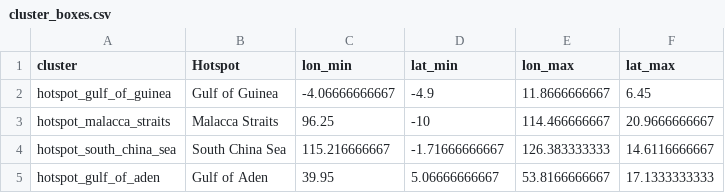
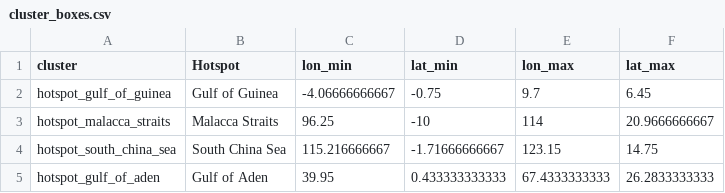
Before and after one commit to renatomolinah/piracy-shipping, a CSV file: processed_data/cluster_boxes.csv, drawn as a sheet.

```diff
--- a/processed_data/cluster_boxes.csv
+++ b/processed_data/cluster_boxes.csv
@@ -1,5 +1,5 @@
 cluster,Hotspot,lon_min,lat_min,lon_max,lat_max
-hotspot_gulf_of_guinea,Gulf of Guinea,-4.06666666667,-4.9,11.8666666667,6.45
-hotspot_malacca_straits,Malacca Straits,96.25,-10,114.466666667,20.9666666667
-hotspot_south_china_sea,South China Sea,115.216666667,-1.71666666667,126.383333333,14.6116666667
-hotspot_gulf_of_aden,Gulf of Aden,39.95,5.06666666667,53.8166666667,17.1333333333
+hotspot_gulf_of_guinea,Gulf of Guinea,-4.06666666667,-0.75,9.7,6.45
+hotspot_malacca_straits,Malacca Straits,96.25,-10,114,20.9666666667
+hotspot_south_china_sea,South China Sea,115.216666667,-1.71666666667,123.15,14.75
+hotspot_gulf_of_aden,Gulf of Aden,39.95,0.433333333333,67.4333333333,26.2833333333
```
Also changed, not shown: processed_data/ASAM_binned.csv, 4 other files.
